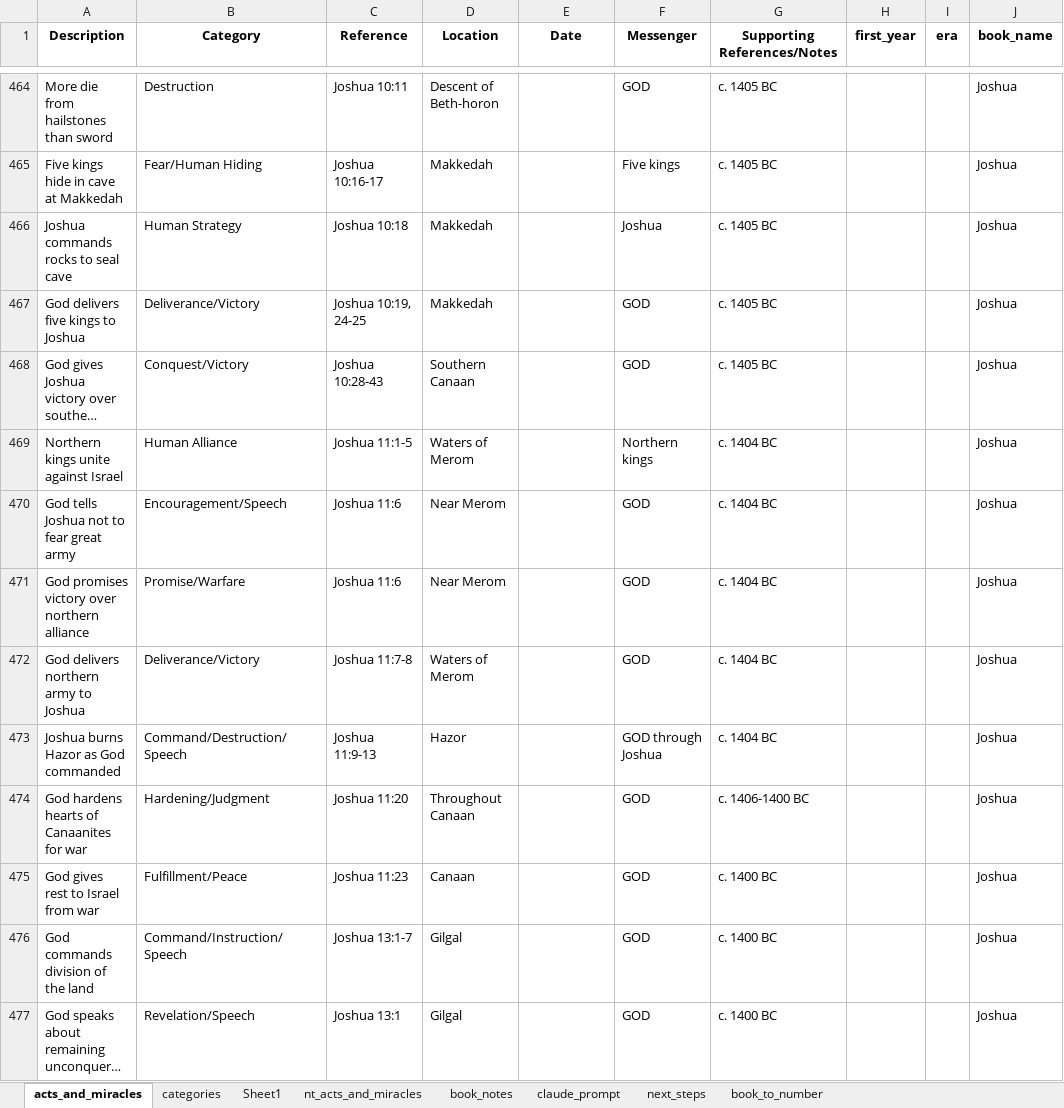
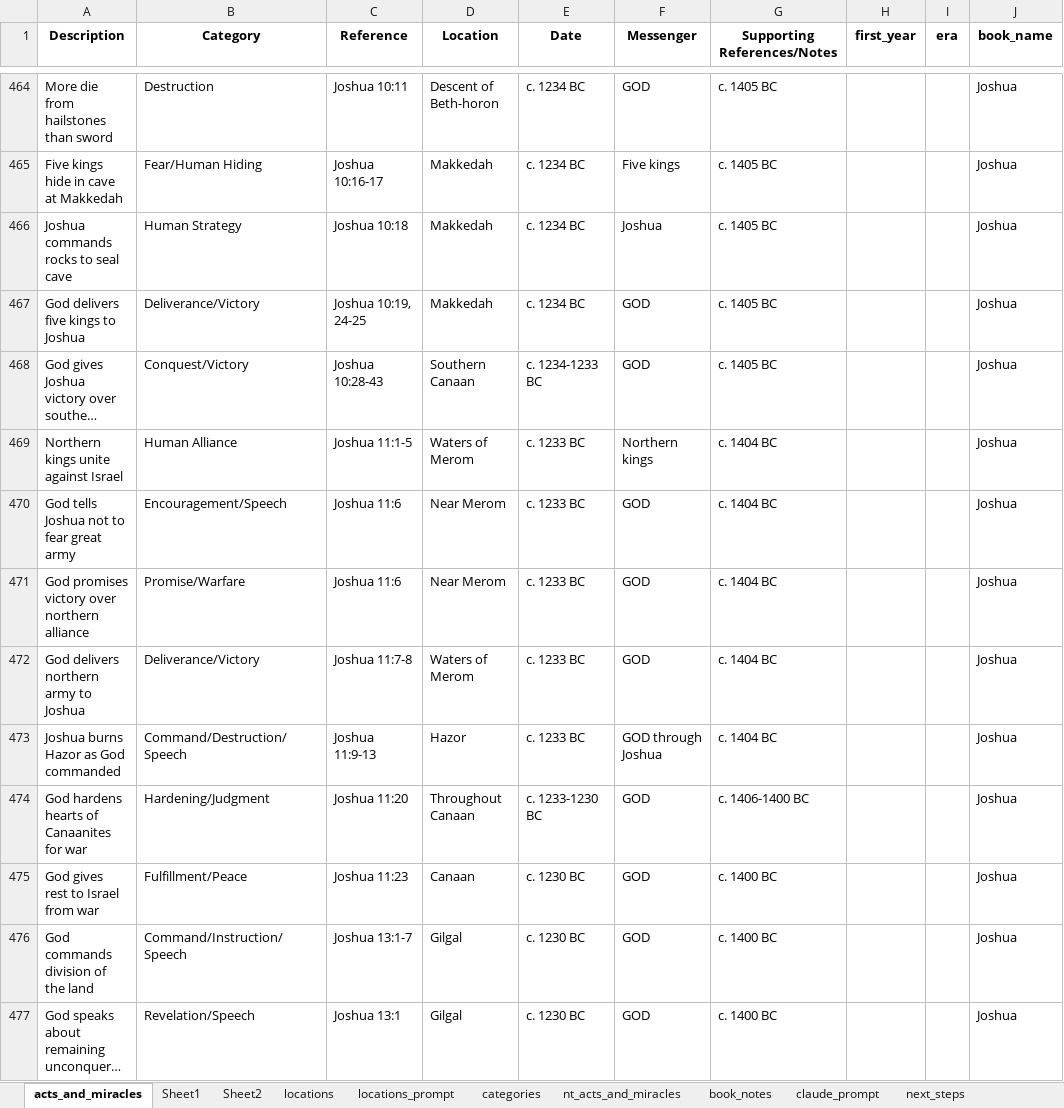
Before and after one commit to rkkocheran/patterns_within_the_bible, an Excel workbook: data/acts_and_miracles/acts_and_miracles_preprep.xlsx, sheet acts_and_miracles, drawn as a sheet; only a part is shown, gaps mark what is left out; long unchanged cells end in …; values as stored, in another font and other column widths than the file's, no borders; conditional formats and table styles not drawn; the diff covers the shown part only; the diff names each change by its address in the sheet, - before the commit and + after, or states it on an @@ line.

Commit message:
added approx dates for Judges; updated book notes; updated KMZ parse script

```diff
--- a/data/acts_and_miracles/acts_and_miracles_preprep.xlsx (sheet acts_and_miracles)
+++ b/data/acts_and_miracles/acts_and_miracles_preprep.xlsx (sheet acts_and_miracles)
+sheet tab: Sheet2
+sheet tab: locations
+sheet tab: locations_prompt
@@ sheet tab order changed: acts_and_miracles | Sheet1 | Sheet2 | locations | locations_prompt | categories | nt_acts_and_miracles | book_notes | claude_prompt | next_steps @@
-E464:E467 (Date): (empty)
+E464:E467 (Date): c. 1234 BC
-E468 (Date): (empty)
+E468 (Date): c. 1234-1233 BC
-E469:E473 (Date): (empty)
+E469:E473 (Date): c. 1233 BC
-E474 (Date): (empty)
+E474 (Date): c. 1233-1230 BC
-E475:E477 (Date): (empty)
+E475:E477 (Date): c. 1230 BC
```
Also changed, not shown: 2 added rows, 4 removed rows and 325 edited cells elsewhere in this sheet, sheet book_notes, sheet next_steps, sheet Sheet1, sheet claude_prompt, sheet book_to_number, metadata/data_sources.xlsx, 8 other files.
